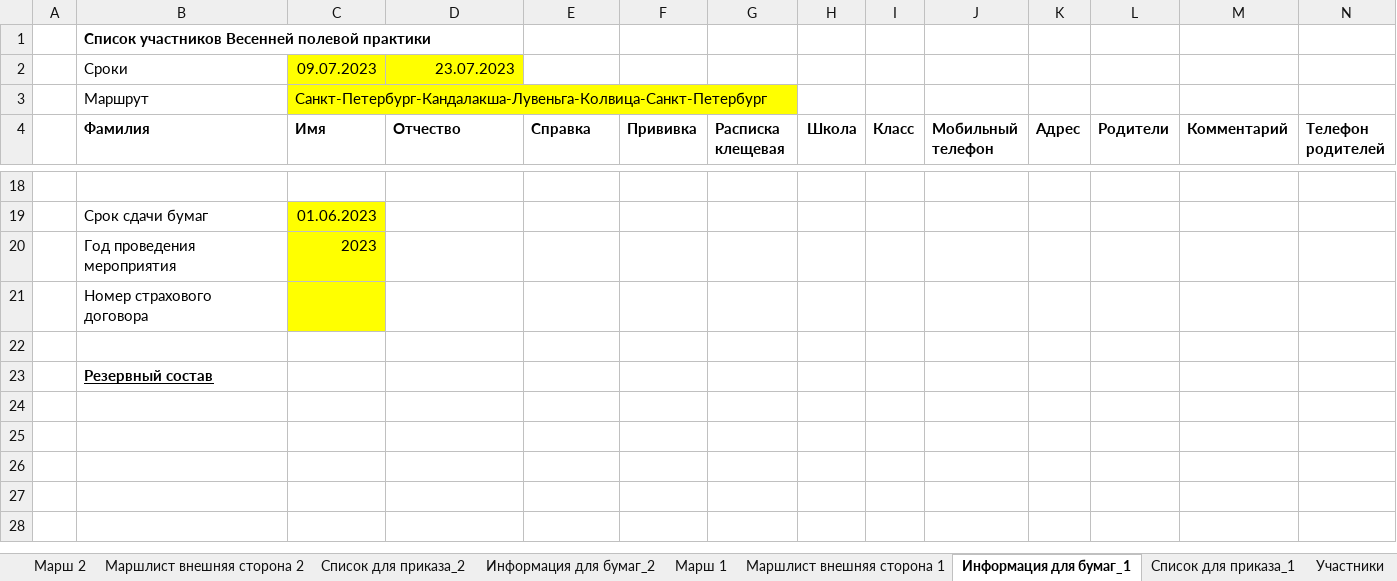
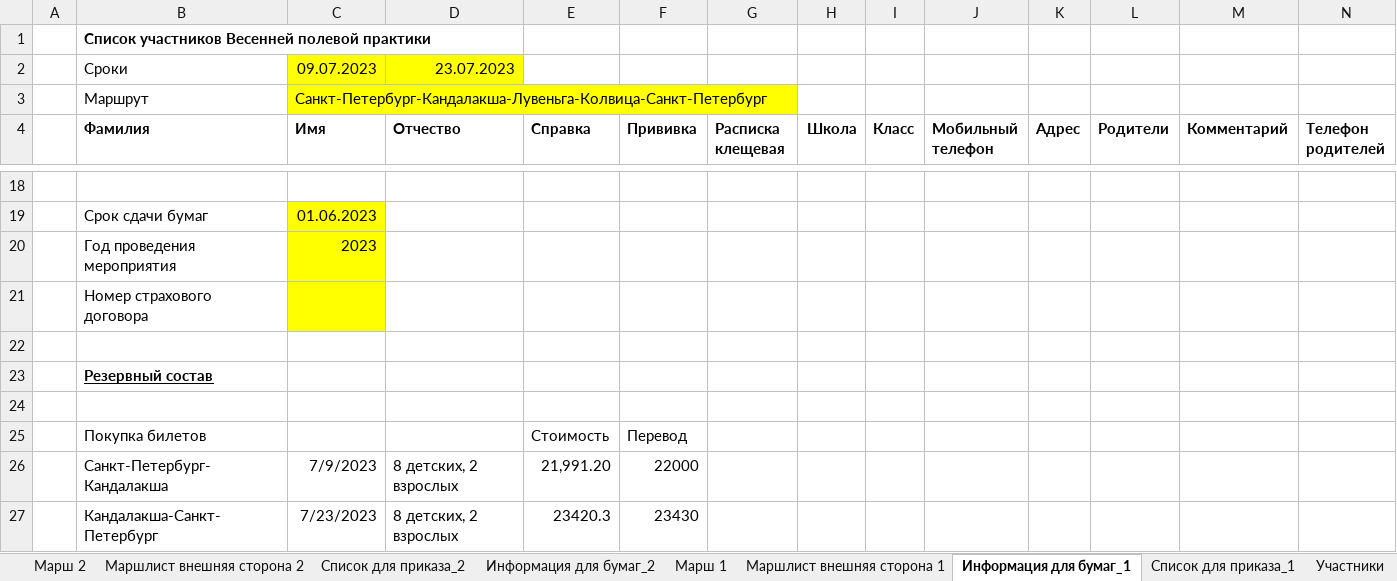
Before and after one commit to polydora/Lab-processings, an Excel workbook: Exp 2023/Exp_2023.xlsx, sheet Информация для бумаг_1, drawn as a sheet; only a part is shown, gaps mark what is left out; values as stored, in another font and other column widths than the file's, no borders; rows hold the shown columns only; the diff names each change by its address in the sheet, - before the commit and + after, or states it on an @@ line.

Commit message:
Инф_для бумаг 1
Стоимость билетов

```diff
--- a/Exp 2023/Exp_2023.xlsx (sheet Информация для бумаг_1)
+++ b/Exp 2023/Exp_2023.xlsx (sheet Информация для бумаг_1)
+row 24: (empty)
+row 25:  | Покупка билетов |  |  | Стоимость | Перевод
+row 26:  | Санкт-Петербург-Кандалакша | 7/9/2023 | 8 детских, 2 взрослых | 21,991.20 | 22000
+row 27:  | Кандалакша-Санкт-Петербург | 7/23/2023 | 8 детских, 2 взрослых | 23420.3 | 23430
```
